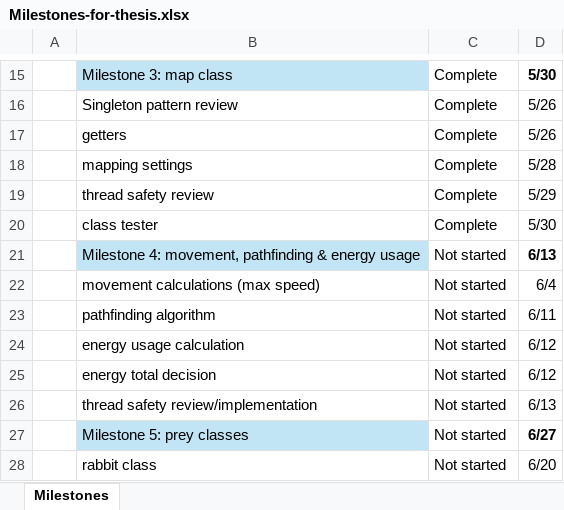
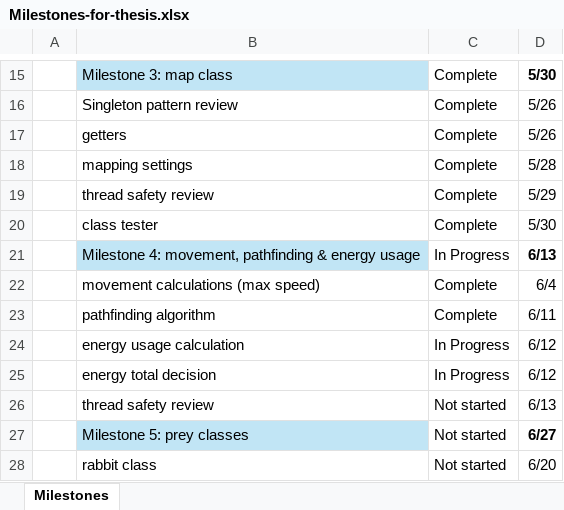
Before and after one commit to Bryce-Camuso/Simulation-of-Predatory-Evolution, an Excel workbook: documents/Milestones-for-thesis.xlsx, sheet Milestones, drawn as a sheet; only a part is shown, gaps mark what is left out; values as stored, in another font and other column widths than the file's, no borders; conditional formats not drawn; the diff names each change by its address in the sheet, - before the commit and + after, or states it on an @@ line.

```diff
--- a/documents/Milestones-for-thesis.xlsx (sheet Milestones)
+++ b/documents/Milestones-for-thesis.xlsx (sheet Milestones)
-C21: Not started
+C21: In Progress
-C22:C23: Not started
+C22:C23: Complete
-C24:C25: Not started
+C24:C25: In Progress
-B26: thread safety review/implementation
+B26: thread safety review
```
Also changed, not shown: 4 other files.
